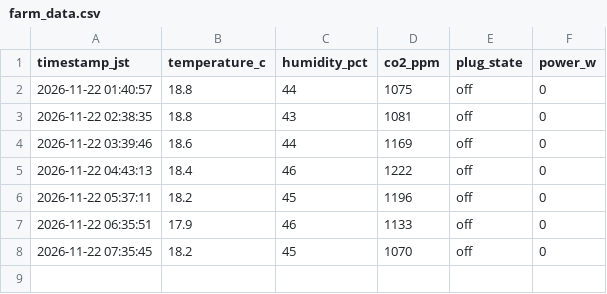
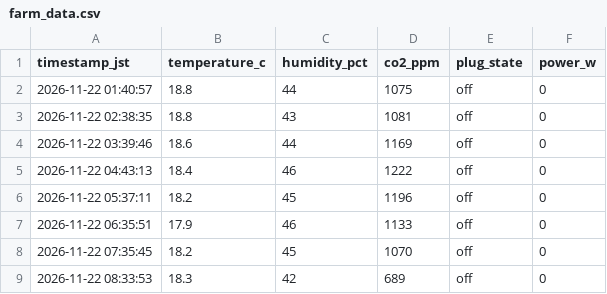
Before and after one commit to mdk880812/lettuce-lab, a CSV file: farm_data.csv, drawn as a sheet.

```diff
--- a/farm_data.csv
+++ b/farm_data.csv
@@ -8 +8,2 @@ timestamp_jst,temperature_c,humidity_pct,co2_ppm,plug_state,power_w
 2026-11-22 07:35:45,18.2,45,1070,off,0
+2026-11-22 08:33:53,18.3,42,689,off,0
```
